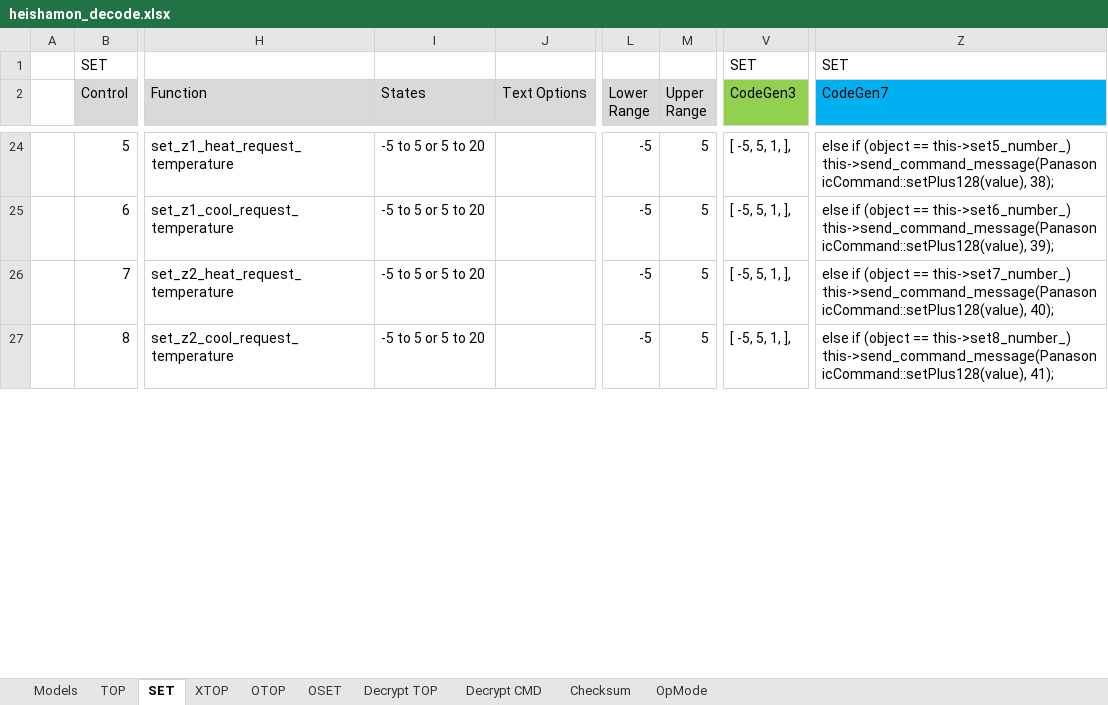
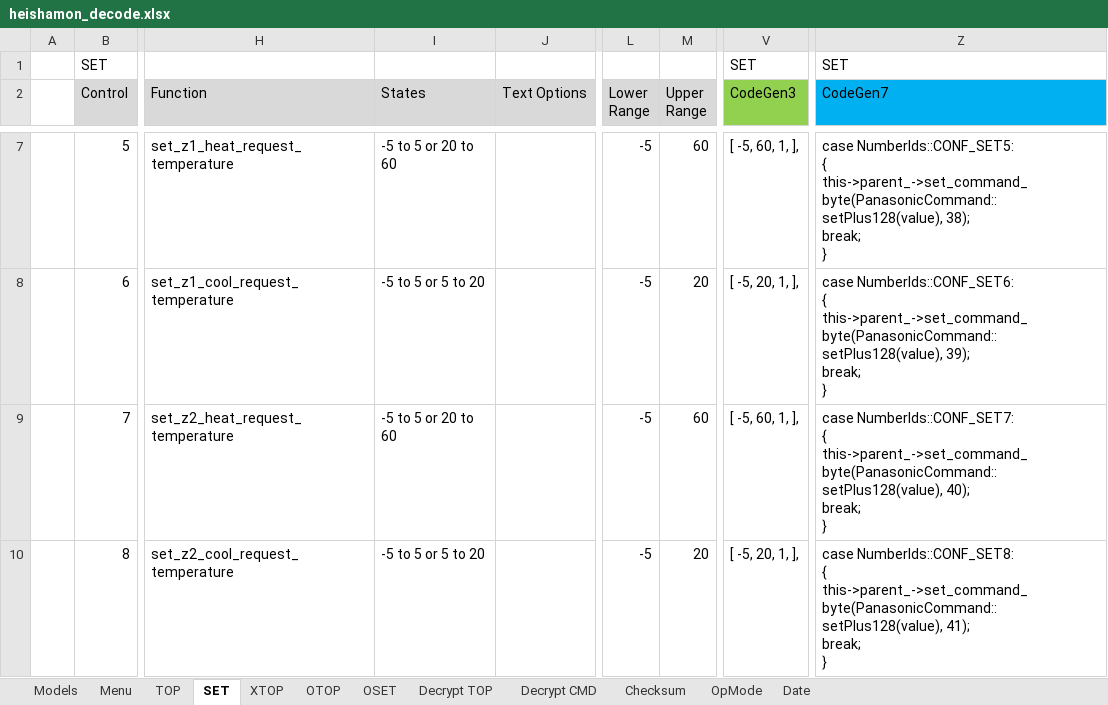
Before and after one commit to psopso/esphome_components, an Excel workbook: prototypes/panasonic_heatpump/heishamon_decode.xlsx, sheet SET, drawn as a sheet; only a part is shown, gaps mark what is left out; values as stored, in another font and other column widths than the file's, no borders; addresses are those after the commit; ↵ is a line break in a cell; the diff covers the shown part only; the diff names each change by its address in the sheet, - before the commit and + after, or states it on an @@ line.

```diff
--- a/prototypes/panasonic_heatpump/heishamon_decode.xlsx (sheet SET)
+++ b/prototypes/panasonic_heatpump/heishamon_decode.xlsx (sheet SET)
+sheet tab: Menu
+sheet tab: Date
-I7 (States): -5 to 5 or 5 to 20
+I7 (States): -5 to 5 or 20 to 60
-M7 (Upper Range): 5
+M7 (Upper Range): 60
-V7 (CodeGen3): [ -5, 5, 1, ],
+V7 (CodeGen3): [ -5, 60, 1, ],
-Z7 (CodeGen7): else if (object == this->set5_number_) this->send_command_message(PanasonicCommand::setPlus128(value), 38);
+Z7 (CodeGen7): case NumberIds::CONF_SET5: ↵ { ↵ this->parent_->set_command_byte(PanasonicCommand::setPlus128(value), 38); ↵ break; ↵ }
-M8 (Upper Range): 5
+M8 (Upper Range): 20
-V8 (CodeGen3): [ -5, 5, 1, ],
+V8 (CodeGen3): [ -5, 20, 1, ],
-Z8 (CodeGen7): else if (object == this->set6_number_) this->send_command_message(PanasonicCommand::setPlus128(value), 39);
+Z8 (CodeGen7): case NumberIds::CONF_SET6: ↵ { ↵ this->parent_->set_command_byte(PanasonicCommand::setPlus128(value), 39); ↵ break; ↵ }
-I9 (States): -5 to 5 or 5 to 20
+I9 (States): -5 to 5 or 20 to 60
-M9 (Upper Range): 5
+M9 (Upper Range): 60
-V9 (CodeGen3): [ -5, 5, 1, ],
+V9 (CodeGen3): [ -5, 60, 1, ],
-Z9 (CodeGen7): else if (object == this->set7_number_) this->send_command_message(PanasonicCommand::setPlus128(value), 40);
+Z9 (CodeGen7): case NumberIds::CONF_SET7: ↵ { ↵ this->parent_->set_command_byte(PanasonicCommand::setPlus128(value), 40); ↵ break; ↵ }
-M10 (Upper Range): 5
+M10 (Upper Range): 20
-V10 (CodeGen3): [ -5, 5, 1, ],
+V10 (CodeGen3): [ -5, 20, 1, ],
-Z10 (CodeGen7): else if (object == this->set8_number_) this->send_command_message(PanasonicCommand::setPlus128(value), 41);
+Z10 (CodeGen7): case NumberIds::CONF_SET8: ↵ { ↵ this->parent_->set_command_byte(PanasonicCommand::setPlus128(value), 41); ↵ break; ↵ }
```
Also changed, not shown: 23 added rows, 23 removed rows and 103 edited cells elsewhere in this sheet, sheet TOP, sheet Models, sheet Decrypt TOP, formulas that keep their value, 58 other files.
